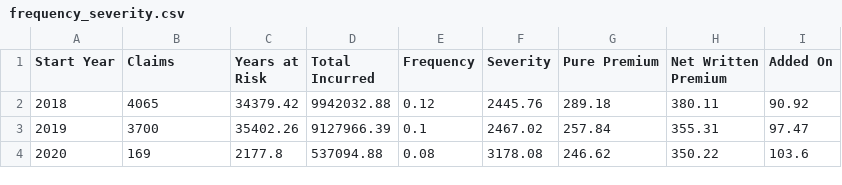
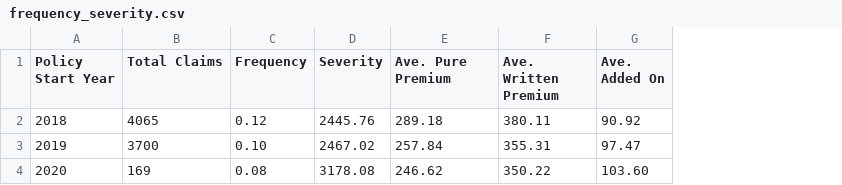
Before and after one commit to watchlotr/Python-Insurance-Case-Study, a CSV file: Reports/frequency_severity.csv, drawn as a sheet; removed rows and columns are numbered as before the commit, all else as after; the diff names each change by its address in the sheet, - before the commit and + after, or states it on an @@ line.

```diff
--- a/Reports/frequency_severity.csv
+++ b/Reports/frequency_severity.csv
-column C (Years at Risk), rows 2-4: 34379.42 | 35402.26 | 2177.8
-column D (Total Incurred), rows 2-4: 9942032.88 | 9127966.39 | 537094.88
-A1: Start Year
+A1: Policy Start Year
-B1: Claims
+B1: Total Claims
-E1: Pure Premium
+E1: Ave. Pure Premium
-F1: Net Written Premium
+F1: Ave. Written Premium
-G1: Added On
+G1: Ave. Added On
-C3 (Frequency): 0.1
+C3 (Frequency): 0.10
-G4 (Ave. Added On): 103.6
+G4 (Ave. Added On): 103.60
```
Also changed, not shown: 16 other files.
